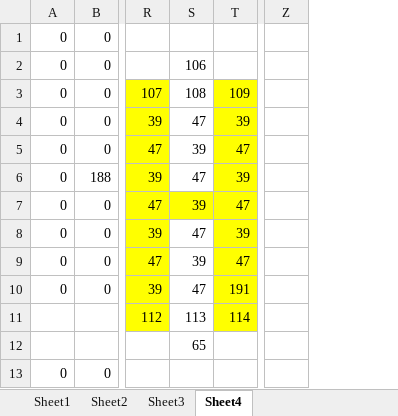
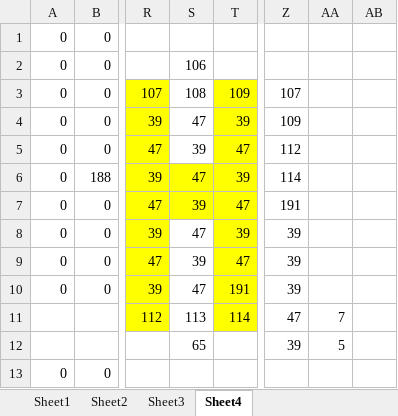
Before and after one commit to firstmustburn/aoc, an Excel workbook: 2023/cmd/day21/analysis.xlsx, sheet Sheet4, drawn as a sheet; only a part is shown, gaps mark what is left out; values as stored, in another font and other column widths than the file's, no borders; 1 other sheet too large or unreadable and not compared; removed rows and columns are numbered as before the commit, all else as after; the diff covers the shown part only; the diff names each change by its address in the sheet, - before the commit and + after, or states it on an @@ line.

```diff
--- a/2023/cmd/day21/analysis.xlsx (sheet Sheet4)
+++ b/2023/cmd/day21/analysis.xlsx (sheet Sheet4)
-column Z, empty
+column Z, rows 3-12: 107 | 109 | 112 | 114 | 191 | 39 | 39 | 39 | 47 | 39
+column AA, rows 11-12: 7 | 5
+column AB, empty
-S6 fill: none
+S6 fill: #FFFF00
```
Also changed, not shown: 1 added row, 1 removed row, 21 edited cells and cell formats elsewhere in this sheet.
